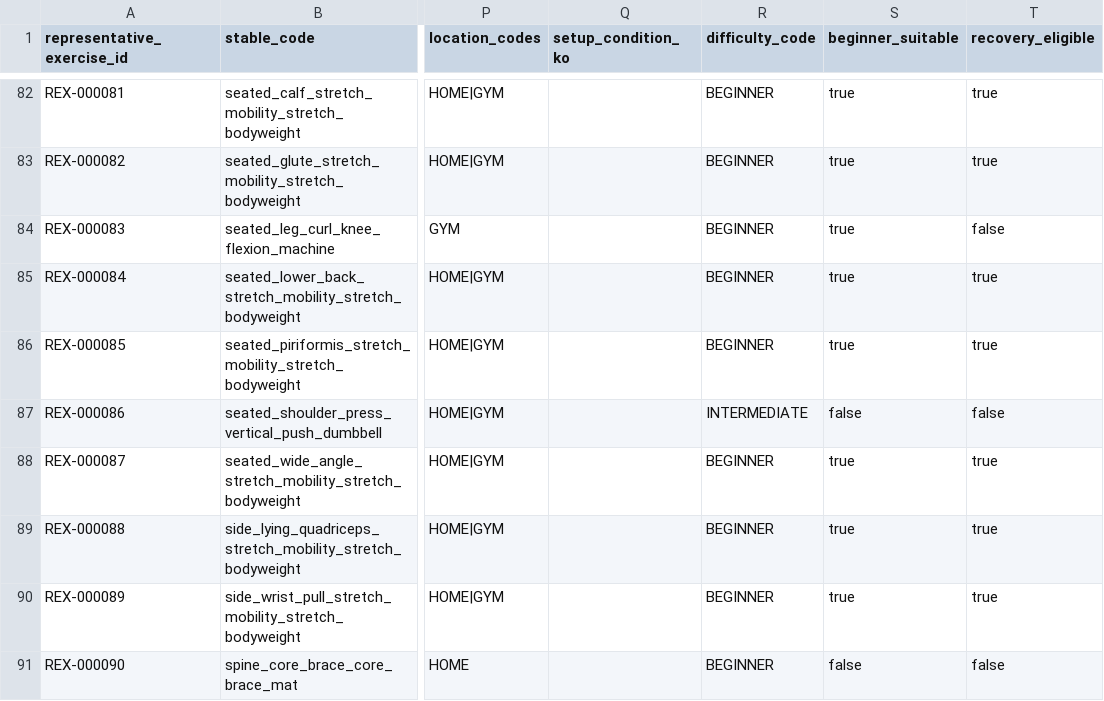
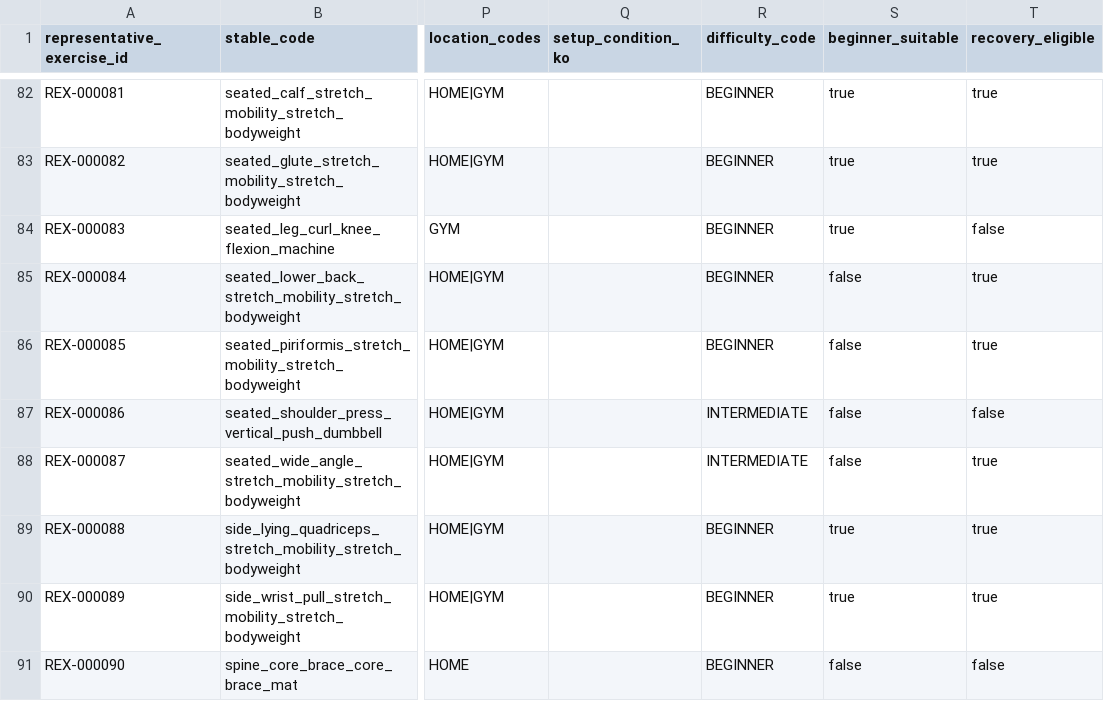
Before and after one commit to SKNETWORKS-FAMILY-AICAMP/SKN30-FINAL-5Team, a CSV file: data/generated/exercise-catalog-v2.0.1-final/backend_bundle/catalog/input/representative_exercises_v2_final.csv, drawn as a sheet; only a part is shown, gaps mark what is left out; the diff covers the shown part only; the diff names each change by its address in the sheet, - before the commit and + after, or states it on an @@ line.

```diff
--- a/data/generated/exercise-catalog-v2.0.1-final/backend_bundle/catalog/input/representative_exercises_v2_final.csv
+++ b/data/generated/exercise-catalog-v2.0.1-final/backend_bundle/catalog/input/representative_exercises_v2_final.csv
-S85:S86 (beginner_suitable): true
+S85:S86 (beginner_suitable): false
-R88 (difficulty_code): BEGINNER
+R88 (difficulty_code): INTERMEDIATE
-S88 (beginner_suitable): true
+S88 (beginner_suitable): false
```
Also changed, not shown: 30 edited cells elsewhere in this file, data/generated/exercise-catalog-v2.0.1-final/backend_bundle/alternatives/input/exercise_alternatives_v2_final.csv, data/generated/exercise-catalog-v2.0.1-final/representative_exercises_v2_final.csv, 50 other files.
